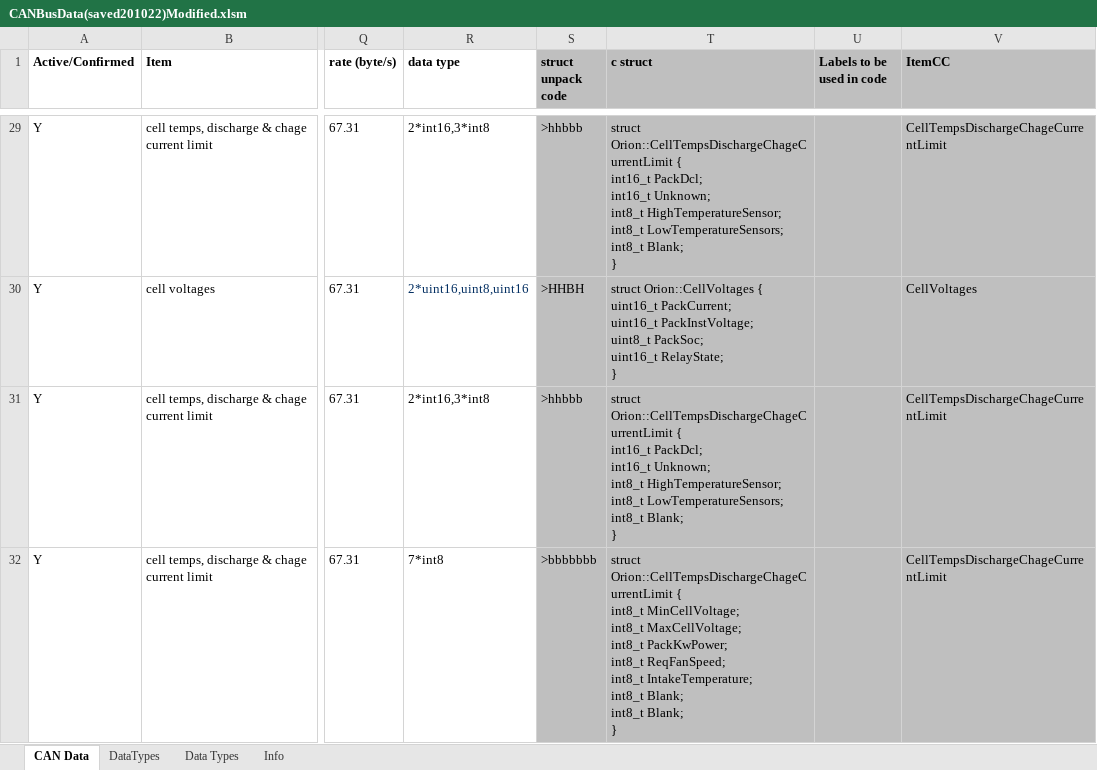
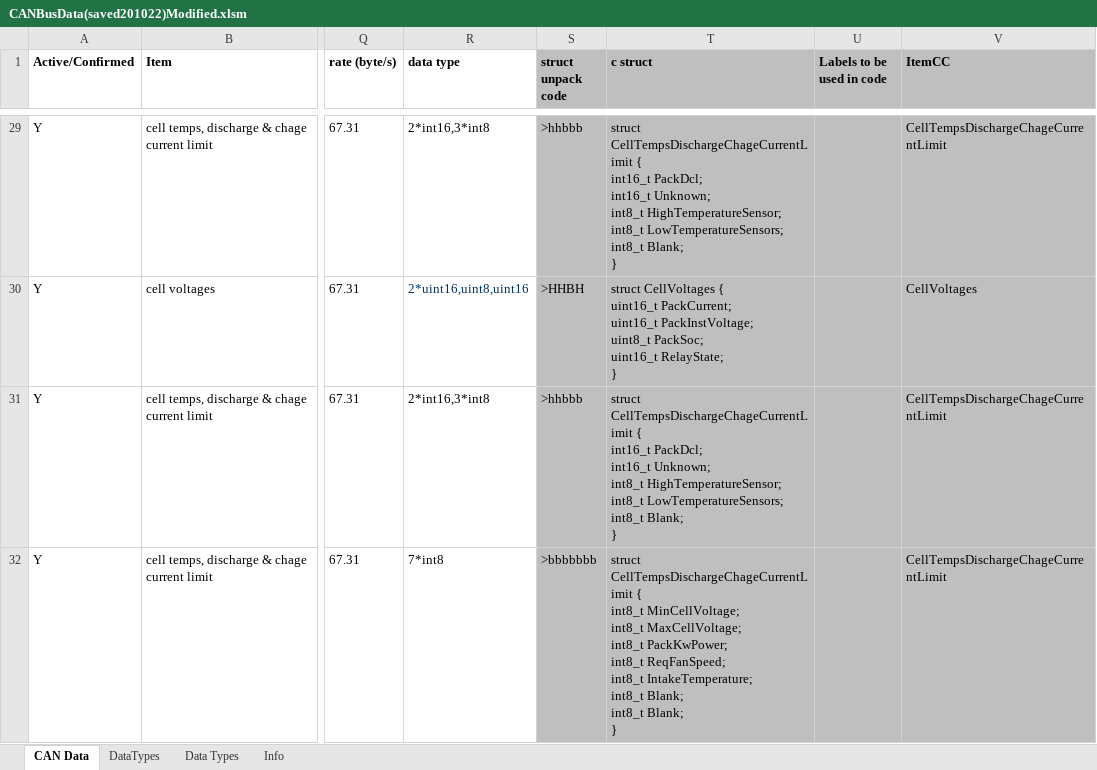
Before and after one commit to DUEM/CANTranslator, an Excel workbook: config/CANBusData(saved201022)Modified.xlsm, sheet CAN Data, drawn as a sheet; only a part is shown, gaps mark what is left out; values as stored, in another font and other column widths than the file's, no borders; conditional formats not drawn; ↵ is a line break in a cell; the diff covers the shown part only; the diff names each change by its address in the sheet, - before the commit and + after, or states it on an @@ line.

```diff
--- a/config/CANBusData(saved201022)Modified.xlsm (sheet CAN Data)
+++ b/config/CANBusData(saved201022)Modified.xlsm (sheet CAN Data)
-T29 (c struct): struct Orion::CellTempsDischargeChageCurrentLimit { ↵ int16_t…
+T29 (c struct): struct CellTempsDischargeChageCurrentLimit { ↵ int16_t…
-T30 (c struct): struct Orion::CellVoltages { ↵ uint16_t…
+T30 (c struct): struct CellVoltages { ↵ uint16_t…
-T31 (c struct): struct Orion::CellTempsDischargeChageCurrentLimit { ↵ int16_t…
+T31 (c struct): struct CellTempsDischargeChageCurrentLimit { ↵ int16_t…
-T32 (c struct): struct Orion::CellTempsDischargeChageCurrentLimit { ↵ int8_t…
+T32 (c struct): struct CellTempsDischargeChageCurrentLimit { ↵ int8_t…
```
Also changed, not shown: 31 edited cells elsewhere in this sheet, 6 other files.
